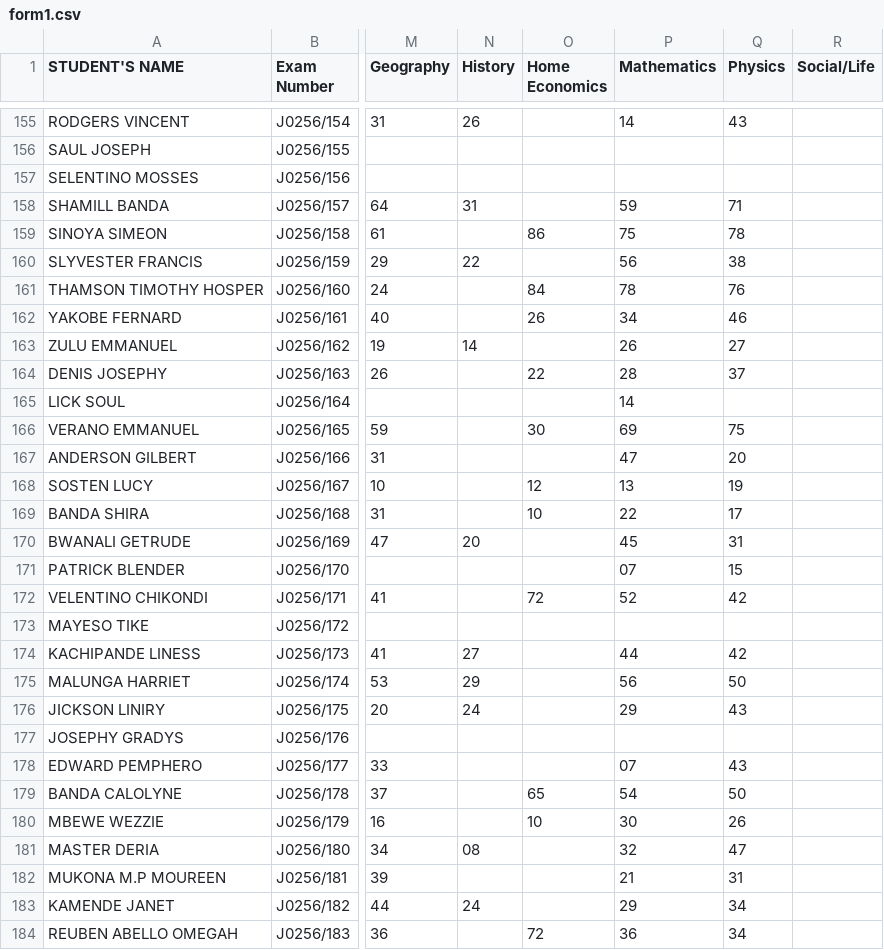
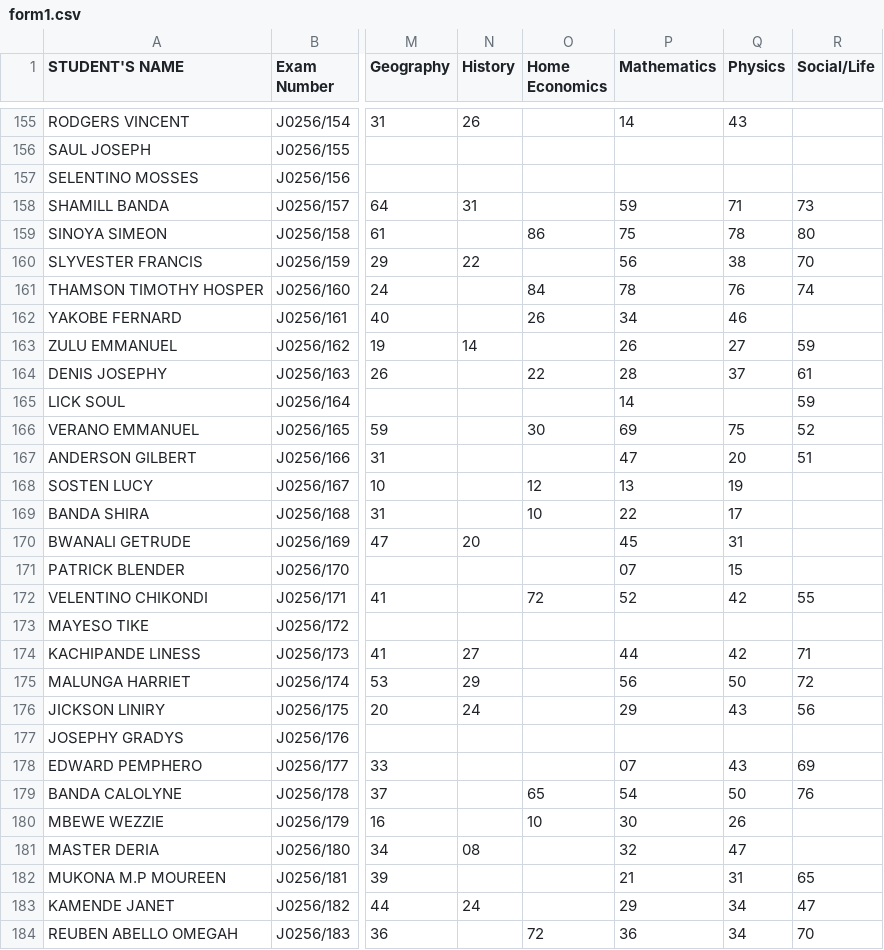
Before and after one commit to enitac/c, a CSV file: form1.csv, drawn as a sheet; only a part is shown, gaps mark what is left out; the diff covers the shown part only; the diff names each change by its address in the sheet, - before the commit and + after, or states it on an @@ line.

Commit message:
Update: form1 - Social/Life (10/2/2026, 2:51:24 AM)

```diff
--- a/form1.csv
+++ b/form1.csv
-R158 (Social/Life): (empty)
+R158 (Social/Life): 73
-R159 (Social/Life): (empty)
+R159 (Social/Life): 80
-R160 (Social/Life): (empty)
+R160 (Social/Life): 70
-R161 (Social/Life): (empty)
+R161 (Social/Life): 74
-R163 (Social/Life): (empty)
+R163 (Social/Life): 59
-R164 (Social/Life): (empty)
+R164 (Social/Life): 61
-R165 (Social/Life): (empty)
+R165 (Social/Life): 59
-R166 (Social/Life): (empty)
+R166 (Social/Life): 52
-R167 (Social/Life): (empty)
+R167 (Social/Life): 51
-R172 (Social/Life): (empty)
+R172 (Social/Life): 55
-R174 (Social/Life): (empty)
+R174 (Social/Life): 71
-R175 (Social/Life): (empty)
+R175 (Social/Life): 72
-R176 (Social/Life): (empty)
+R176 (Social/Life): 56
-R178 (Social/Life): (empty)
+R178 (Social/Life): 69
-R179 (Social/Life): (empty)
+R179 (Social/Life): 76
-R182 (Social/Life): (empty)
+R182 (Social/Life): 65
-R183 (Social/Life): (empty)
+R183 (Social/Life): 47
-R184 (Social/Life): (empty)
+R184 (Social/Life): 70
```
Also changed, not shown: 12 edited cells elsewhere in this file.
